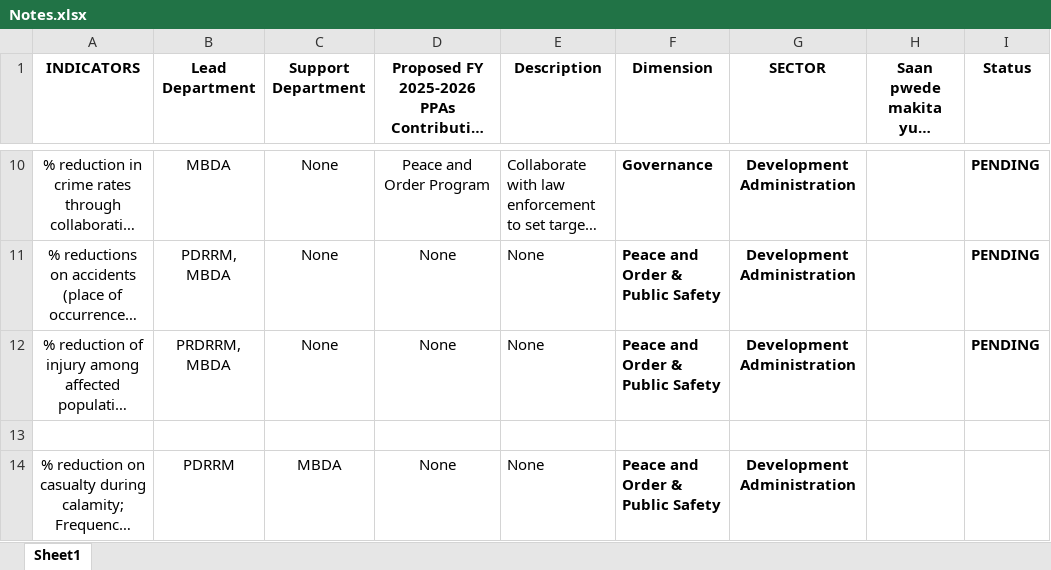
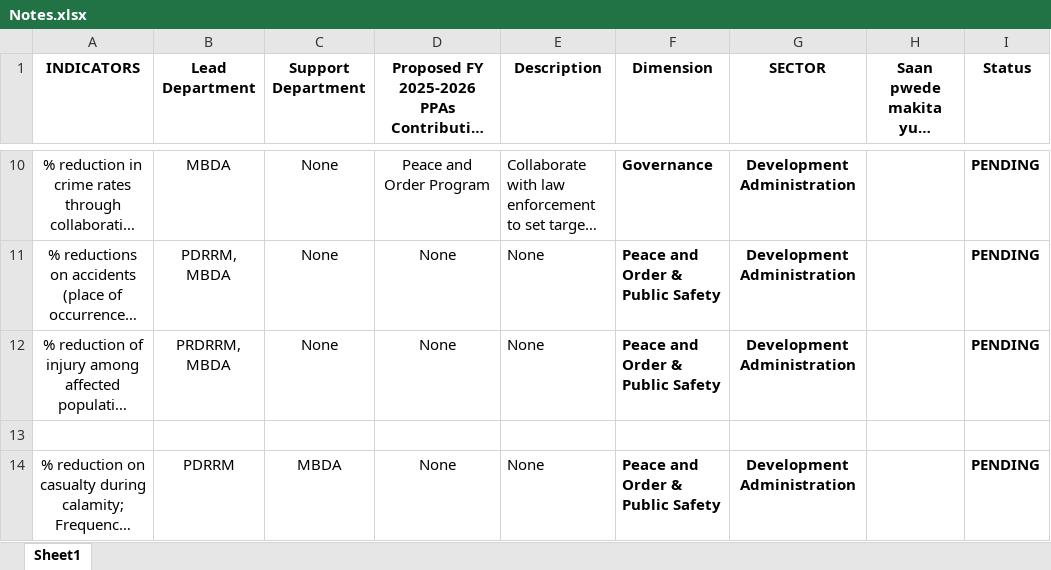
Before and after one commit to christiane-bacani/Data-Bank-System, an Excel workbook: references/Notes.xlsx, sheet Sheet1, drawn as a sheet; only a part is shown, gaps mark what is left out; long unchanged cells end in …; values as stored, in another font and other column widths than the file's, no borders; the diff names each change by its address in the sheet, - before the commit and + after, or states it on an @@ line.

Commit message:
Updated content of the 'references/Notes.xlsx'

```diff
--- a/references/Notes.xlsx (sheet Sheet1)
+++ b/references/Notes.xlsx (sheet Sheet1)
-I14 (Status): (empty)
+I14 (Status): PENDING
```
